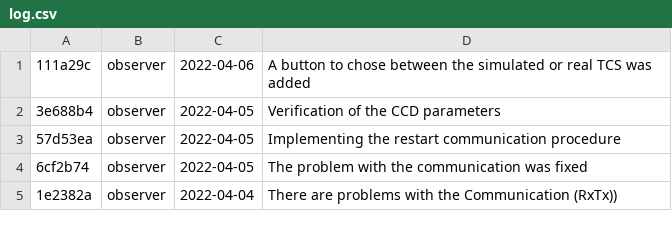
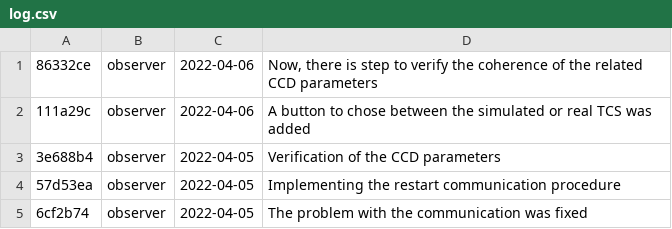
Before and after one commit to DBernardes/S4CCS, a CSV file: log.csv, drawn as a sheet; only a part is shown; the shorter side is filled out with more unchanged rows; the diff names each change by its address in the sheet, - before the commit and + after, or states it on an @@ line.

Commit message:
Updating the log.csv file

```diff
--- a/log.csv
+++ b/log.csv
+row 1: 86332ce | observer | 2022-04-06 | Now, there is step to verify the coherence of the related CCD parameters
```
